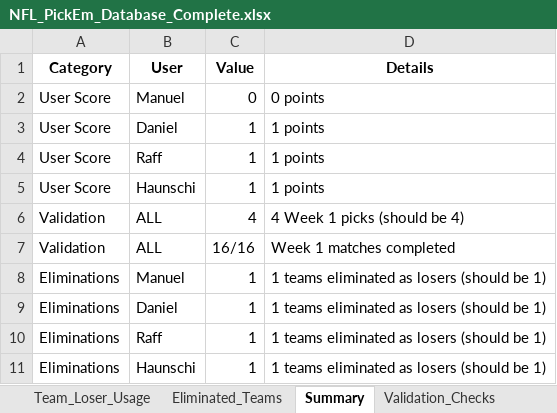
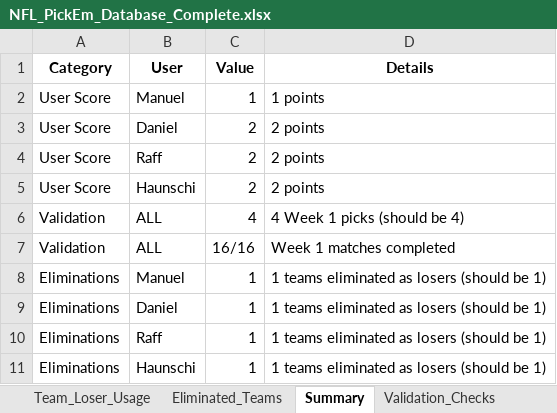
Before and after one commit to offmue/nfl-pickem-2025-v3, an Excel workbook: NFL_PickEm_Database_Complete.xlsx, sheet Summary, drawn as a sheet; values as stored, in another font and other column widths than the file's, no borders; the diff names each change by its address in the sheet, - before the commit and + after, or states it on an @@ line.

```diff
--- a/NFL_PickEm_Database_Complete.xlsx (sheet Summary)
+++ b/NFL_PickEm_Database_Complete.xlsx (sheet Summary)
-C2 (Value): 0
+C2 (Value): 1
-D2 (Details): 0 points
+D2 (Details): 1 points
-C3:C5 (Value): 1
+C3:C5 (Value): 2
-D3:D5 (Details): 1 points
+D3:D5 (Details): 2 points
```
Also changed, not shown: sheet Picks, sheet Matches, sheet Team_Winner_Usage, sheet Users, 8 other files.
